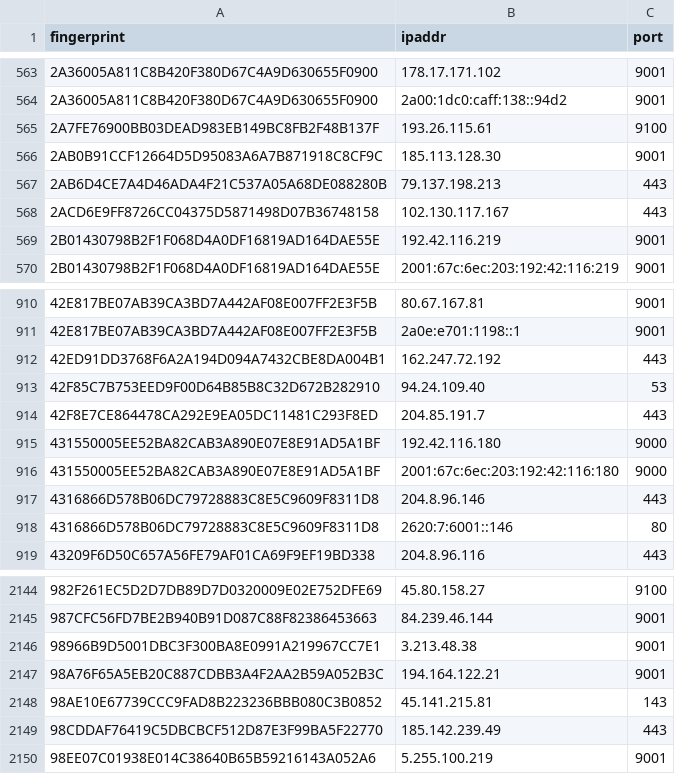
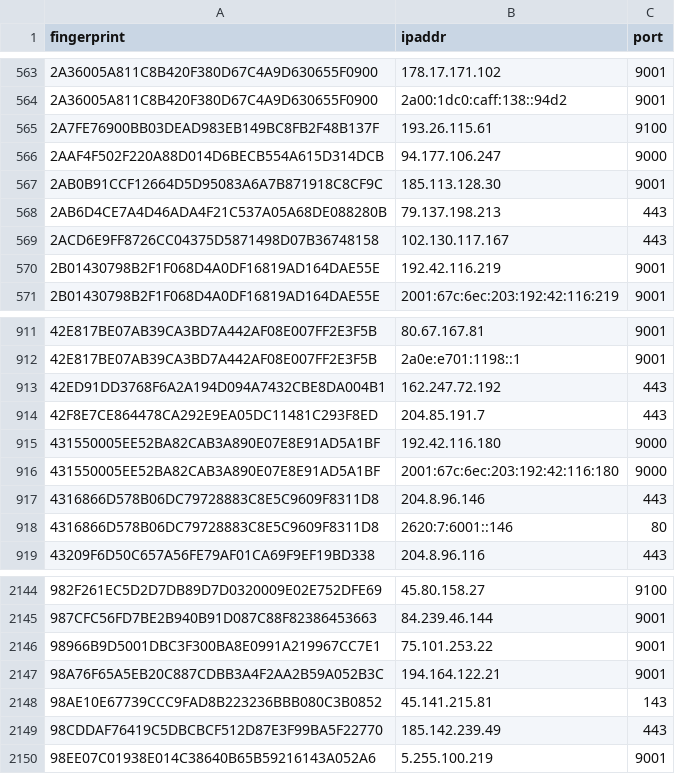
Before and after one commit to alireza-rezaee/tor-nodes, a CSV file: latest.exits.csv, drawn as a sheet; only a part is shown, gaps mark what is left out.

```diff
--- a/latest.exits.csv
+++ b/latest.exits.csv
@@ -565,2 +565,3 @@ fingerprint, ipaddr, port
 2A7FE76900BB03DEAD983EB149BC8FB2F48B137F, 193.26.115.61, 9100
+2AAF4F502F220A88D014D6BECB554A615D314DCB, 94.177.106.247, 9000
 2AB0B91CCF12664D5D95083A6A7B871918C8CF9C, 185.113.128.30, 9001
@@ -912,3 +913,2 @@ fingerprint, ipaddr, port
 42ED91DD3768F6A2A194D094A7432CBE8DA004B1, 162.247.72.192, 443
-42F85C7B753EED9F00D64B85B8C32D672B282910, 94.24.109.40, 53
 42F8E7CE864478CA292E9EA05DC11481C293F8ED, 204.85.191.7, 443
@@ -2145,3 +2145,3 @@ fingerprint, ipaddr, port
 987CFC56FD7BE2B940B91D087C88F82386453663, 84.239.46.144, 9001
-98966B9D5001DBC3F300BA8E0991A219967CC7E1, 3.213.48.38, 9001
+98966B9D5001DBC3F300BA8E0991A219967CC7E1, 75.101.253.22, 9001
 98A76F65A5EB20C887CDBB3A4F2AA2B59A052B3C, 194.164.122.21, 9001
```
Also changed, not shown: latest.all.csv, latest.guards.csv.
